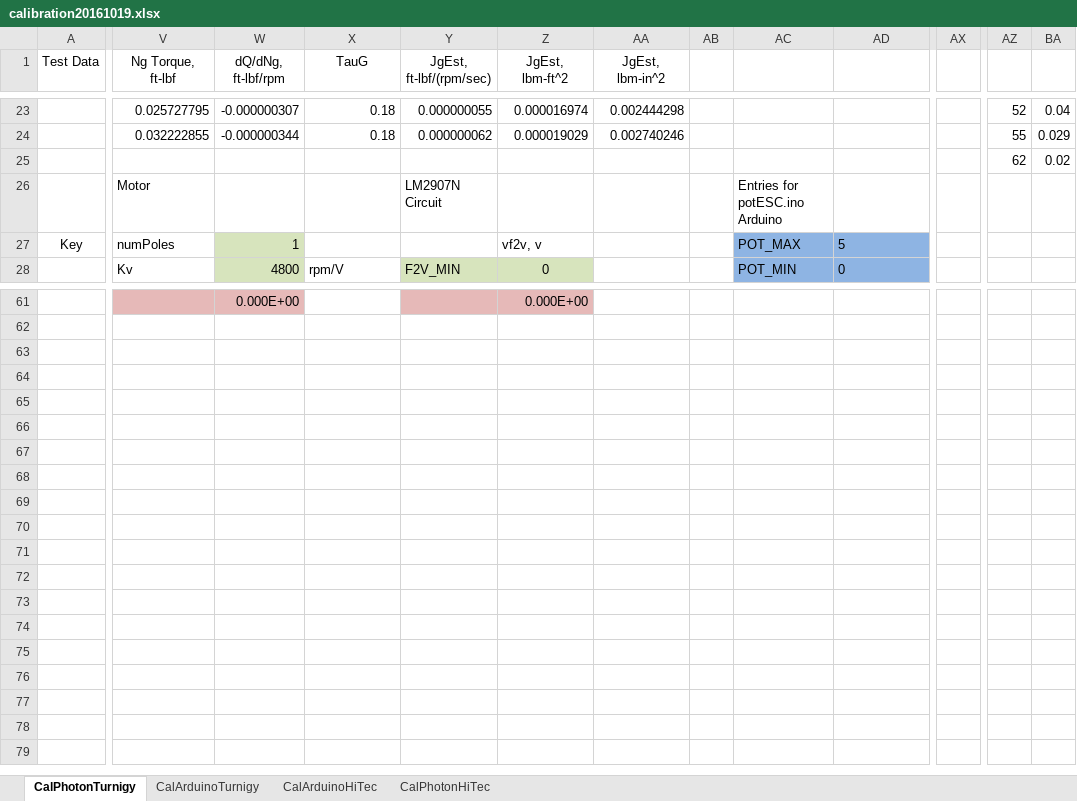
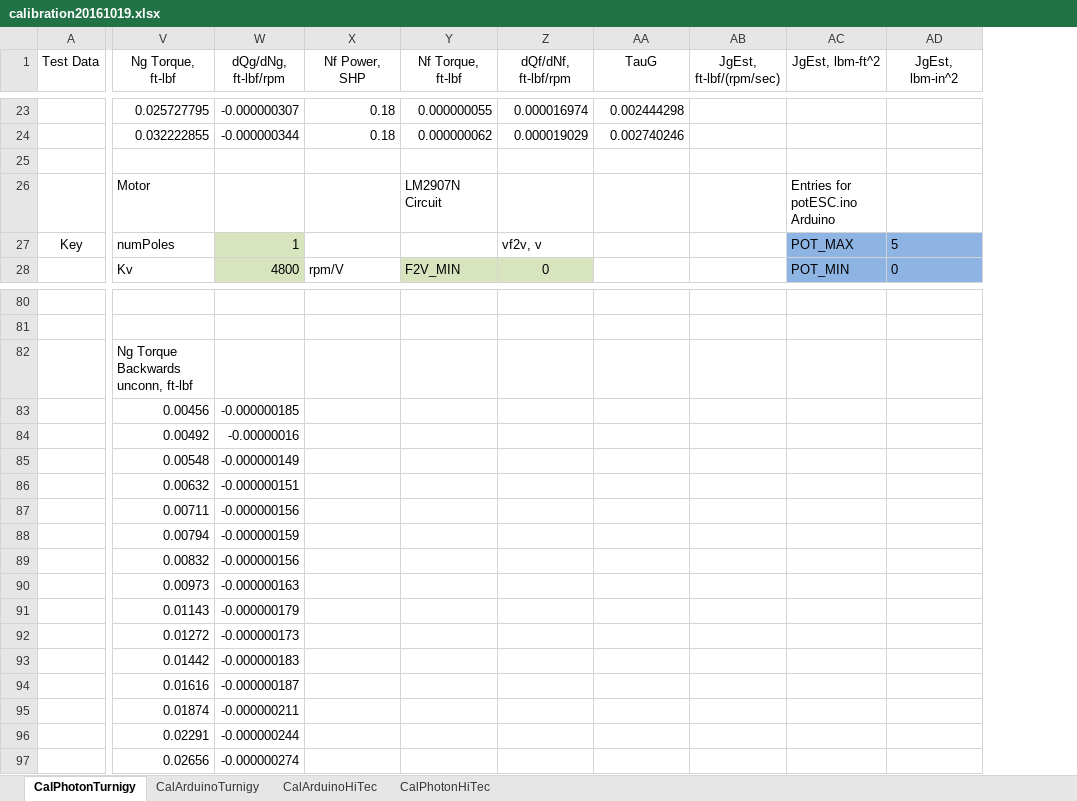
Before and after one commit to davegutz/ESC, an Excel workbook: myESC-Particle-DEV/saves/calibration20161019.xlsx, sheet CalPhotonTurnigy, drawn as a sheet; only a part is shown, gaps mark what is left out; values as stored, in another font and other column widths than the file's, no borders; charts and pictures not drawn; removed rows and columns are numbered as before the commit, all else as after; rows hold the shown columns only; the diff covers the shown part only; the diff names each change by its address in the sheet, - before the commit and + after, or states it on an @@ line.

Commit message:
Fit data to Fan Tau
Calculated Ng Tau fits better  than reverse flow data

```diff
--- a/myESC-Particle-DEV/saves/calibration20161019.xlsx (sheet CalPhotonTurnigy)
+++ b/myESC-Particle-DEV/saves/calibration20161019.xlsx (sheet CalPhotonTurnigy)
-column AB, empty
+column AB (JgEst, ft-lbf/(rpm/sec)), empty
-column AX, empty
-column AZ, rows 23-25: 52 | 55 | 62
-column BA, rows 23-25: 0.04 | 0.029 | 0.02
-W1: dQ/dNg, ft-lbf/rpm
+W1: dQg/dNg, ft-lbf/rpm
-X1: TauG
+X1: Nf Power, SHP
-Y1: JgEst, ft-lbf/(rpm/sec)
+Y1: Nf Torque, ft-lbf
-Z1: JgEst, lbm-ft^2
+Z1: dQf/dNf, ft-lbf/rpm
-AA1: JgEst, lbm-in^2
+AA1: TauG
-AC1: (empty)
+AC1: JgEst, lbm-ft^2
-AD1: (empty)
+AD1: JgEst, lbm-in^2
-row 25:  |  |  |  |  |  |  |  |  |  |  | 62 | 0.02
+row 25: (empty)
-V80:W80 fill: #E6B9B8
+V80:W80 fill: none
-row 80:  |  | 0.000E+00 |  |  | 0.000E+00
+row 80: (empty)
-Y80:Z80 fill: #E6B9B8
+Y80:Z80 fill: none
+row 81: (empty)
+row 82:  | Ng Torque Backwards unconn, ft-lbf
+row 83:  | 0.00456 | -0.000000185
+row 84:  | 0.00492 | -0.00000016
+row 85:  | 0.00548 | -0.000000149
+row 86:  | 0.00632 | -0.000000151
+row 87:  | 0.00711 | -0.000000156
+row 88:  | 0.00794 | -0.000000159
+row 89:  | 0.00832 | -0.000000156
+row 90:  | 0.00973 | -0.000000163
+row 91:  | 0.01143 | -0.000000179
+row 92:  | 0.01272 | -0.000000173
+row 93:  | 0.01442 | -0.000000183
+row 94:  | 0.01616 | -0.000000187
+row 95:  | 0.01874 | -0.000000211
+row 96:  | 0.02291 | -0.000000244
+row 97:  | 0.02656 | -0.000000274
```
Also changed, not shown: 21 added rows, 2 removed rows, 1 removed column, 115 edited cells and cell formats elsewhere in this sheet, formulas that keep their value, charts or pictures, 14 other files.
